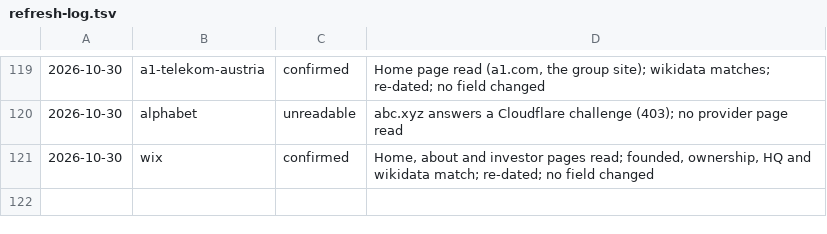
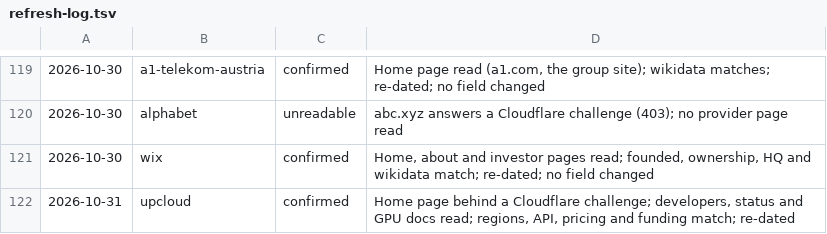
Before and after one commit to fortrabbit/findhost, a TSV file: research/refresh-log.tsv, drawn as a sheet; only a part is shown, gaps mark what is left out.

```diff
--- a/research/refresh-log.tsv
+++ b/research/refresh-log.tsv
@@ -121 +121,2 @@
 2026-10-30	wix	confirmed	Home, about and investor pages read; founded, ownership, HQ and wikidata match; re-dated; no field changed
+2026-10-31	upcloud	confirmed	Home page behind a Cloudflare challenge; developers, status and GPU docs read; regions, API, pricing and funding match; re-dated
```
Also changed, not shown: 1 other file.
